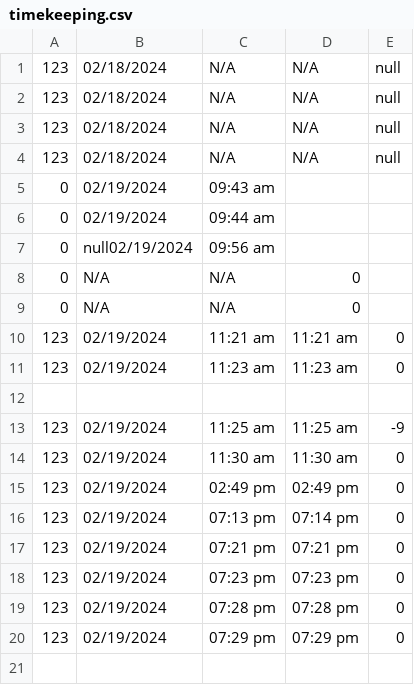
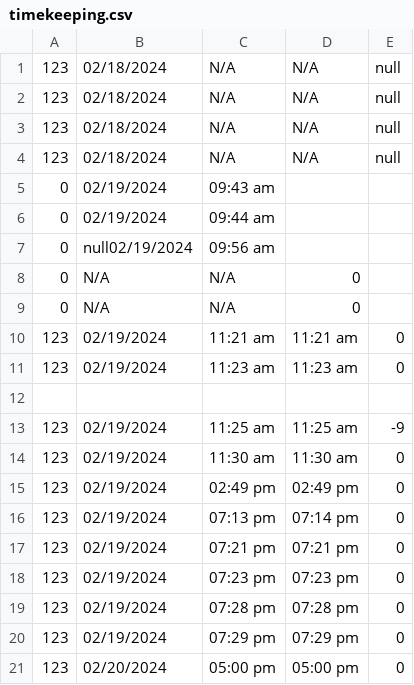
Before and after one commit to baebeemoe/FinalMPH, a CSV file: src/Files/timekeeping.csv, drawn as a sheet.

```diff
--- a/src/Files/timekeeping.csv
+++ b/src/Files/timekeeping.csv
@@ -20 +20,2 @@
 123,02/19/2024,07:29 pm,07:29 pm,0
+123,02/20/2024,05:00 pm,05:00 pm,0
```
Also changed, not shown: 4 other files.
